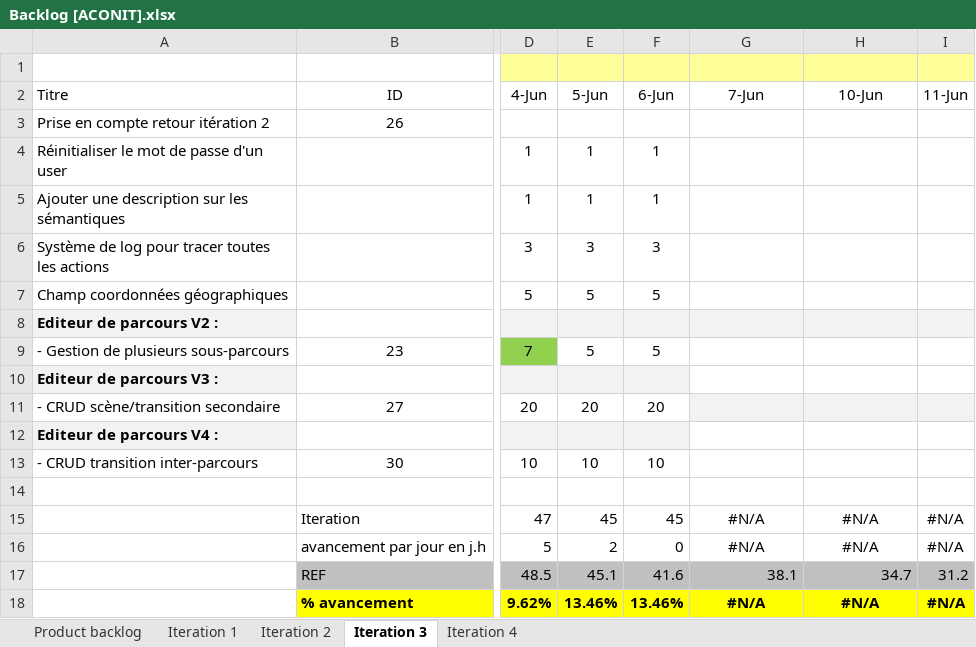
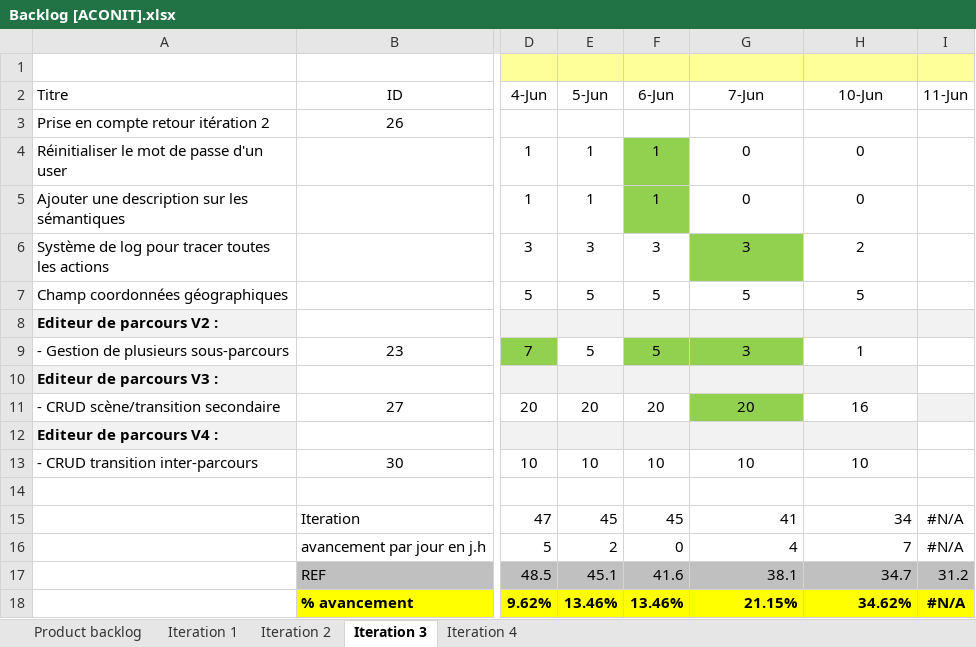
Before and after one commit to Flo5k5/Cervin, an Excel workbook: doc/Backlog [ACONIT].xlsx, sheet Iteration 3, drawn as a sheet; only a part is shown, gaps mark what is left out; values as stored, in another font and other column widths than the file's, no borders; charts and pictures and conditional formats not drawn; the diff names each change by its address in the sheet, - before the commit and + after, or states it on an @@ line.

```diff
--- a/doc/Backlog [ACONIT].xlsx (sheet Iteration 3)
+++ b/doc/Backlog [ACONIT].xlsx (sheet Iteration 3)
-F4:F5 fill: none
+F4:F5 fill: #92D050
-G4:G5 (7-Jun): (empty)
+G4:G5 (7-Jun): 0
-H4:H5 (10-Jun): (empty)
+H4:H5 (10-Jun): 0
-G6 (7-Jun): (empty)
+G6 (7-Jun): 3
-G6 fill: none
+G6 fill: #92D050
-H6 (10-Jun): (empty)
+H6 (10-Jun): 2
-G7 (7-Jun): (empty)
+G7 (7-Jun): 5
-H7 (10-Jun): (empty)
+H7 (10-Jun): 5
-F9:G9 fill: none
+F9:G9 fill: #92D050
-G9 (7-Jun): (empty)
+G9 (7-Jun): 3
-H9 (10-Jun): (empty)
+H9 (10-Jun): 1
-G10:H10 fill: none
+G10:H10 fill: #F2F2F2
-G11 (7-Jun): (empty)
+G11 (7-Jun): 20
-G11 fill: #F2F2F2
+G11 fill: #92D050
-H11 (10-Jun): (empty)
+H11 (10-Jun): 16
-H11 fill: #F2F2F2
+H11 fill: none
-G12:H12 fill: none
+G12:H12 fill: #F2F2F2
-G13 (7-Jun): (empty)
+G13 (7-Jun): 10
-H13 (10-Jun): (empty)
+H13 (10-Jun): 10
-G15 (7-Jun): #N/A
+G15 (7-Jun): 41
-G15:H16 alignment: center
+G15:H16 alignment: right
-H15 (10-Jun): #N/A
+H15 (10-Jun): 34
-G16 (7-Jun): #N/A
+G16 (7-Jun): 4
-H16 (10-Jun): #N/A
+H16 (10-Jun): 7
-G18 (7-Jun): #N/A
+G18 (7-Jun): 21.15%
-G18:H18 alignment: center
+G18:H18 alignment: right
-H18 (10-Jun): #N/A
+H18 (10-Jun): 34.62%
```
Also changed, not shown: charts or pictures, 1 other file.
